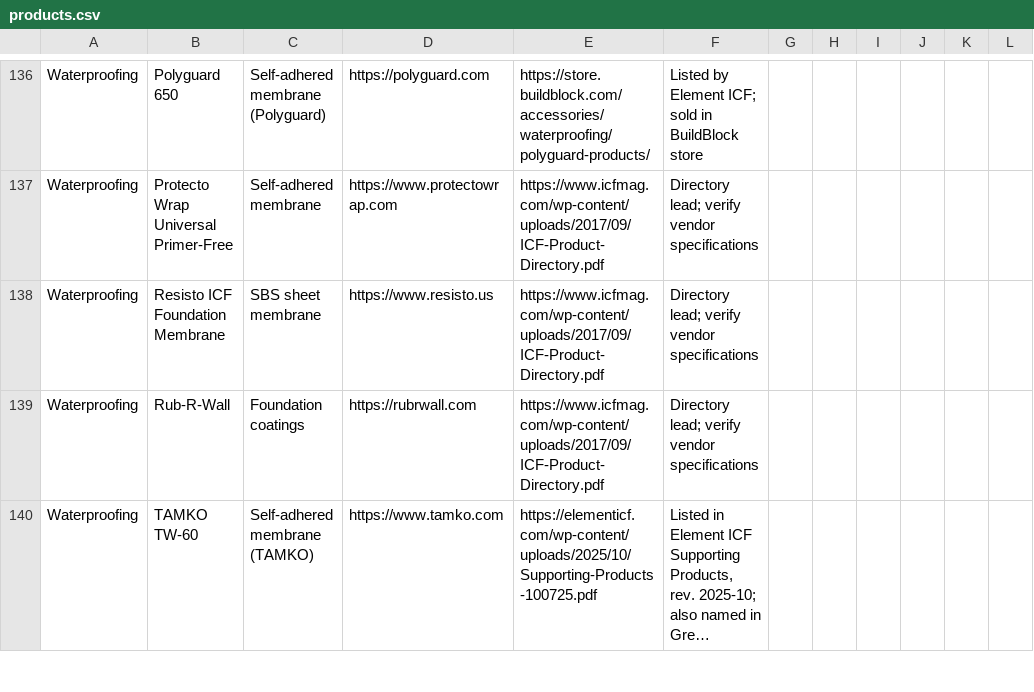
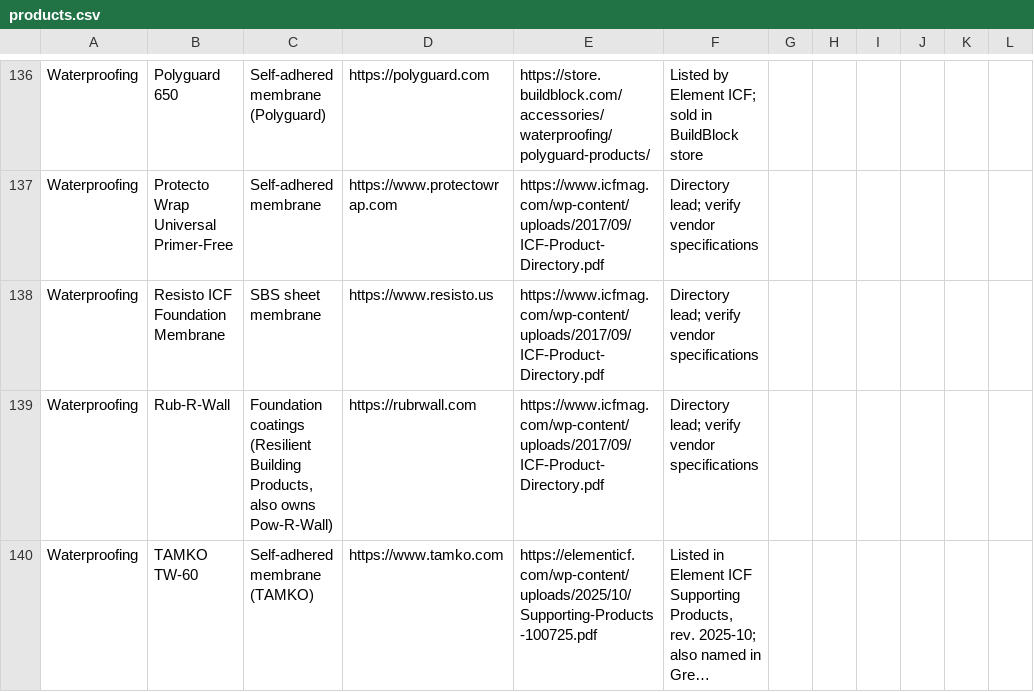
Before and after one commit to cmc0619/icf-product-guide-2026, a CSV file: products.csv, drawn as a sheet; only a part is shown, gaps mark what is left out; long unchanged cells end in …; the diff covers the shown part only; the diff names each change by its address in the sheet, - before the commit and + after, or states it on an @@ line.

```diff
--- a/products.csv
+++ b/products.csv
-C139: Foundation coatings
+C139: Foundation coatings (Resilient Building Products, also owns Pow-R-Wall)
```
Also changed, not shown: 3 edited cells elsewhere in this file.
